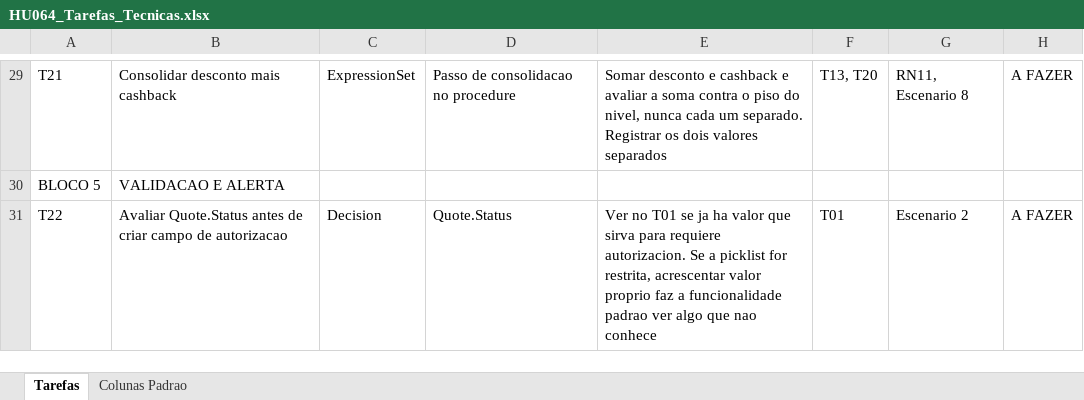
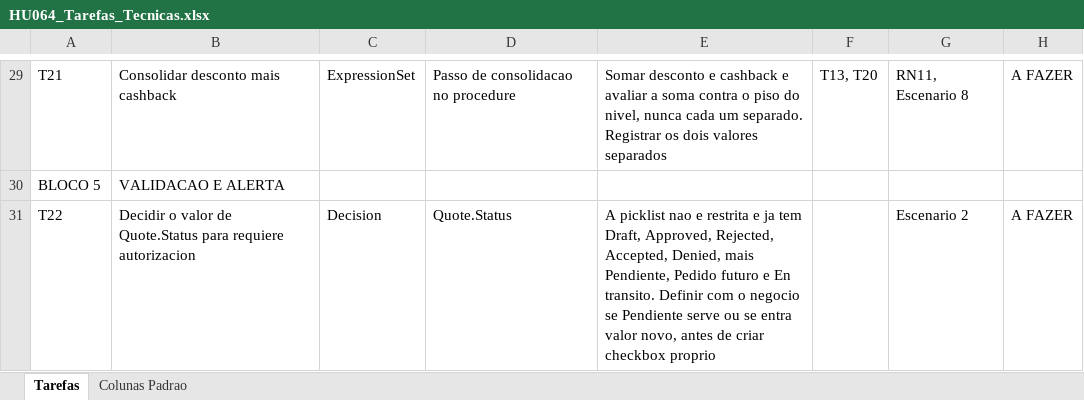
Before and after one commit to Dbelt337/diario-implantacao, an Excel workbook: docs/hu064/HU064_Tarefas_Tecnicas.xlsx, sheet Tarefas, drawn as a sheet; only a part is shown, gaps mark what is left out; values as stored, in another font and other column widths than the file's, no borders; the diff covers the shown part only; the diff names each change by its address in the sheet, - before the commit and + after, or states it on an @@ line.

```diff
--- a/docs/hu064/HU064_Tarefas_Tecnicas.xlsx (sheet Tarefas)
+++ b/docs/hu064/HU064_Tarefas_Tecnicas.xlsx (sheet Tarefas)
-B31: Avaliar Quote.Status antes de criar campo de autorizacao
+B31: Decidir o valor de Quote.Status para requiere autorizacion
-E31: Ver no T01 se ja ha valor que sirva para requiere autorizacion. Se a picklist for restrita, acrescentar valor proprio faz a funcionalidade padrao ver algo que nao conhece
+E31: A picklist nao e restrita e ja tem Draft, Approved, Rejected, Accepted, Denied, mais Pendiente, Pedido futuro e En transito. Definir com o negocio se Pendiente serve ou se entra valor novo, antes de criar checkbox proprio
-F31: T01
+F31: (empty)
```
Also changed, not shown: 1 added row and 7 edited cells elsewhere in this sheet, sheet Colunas Padrao, 1 other file.
